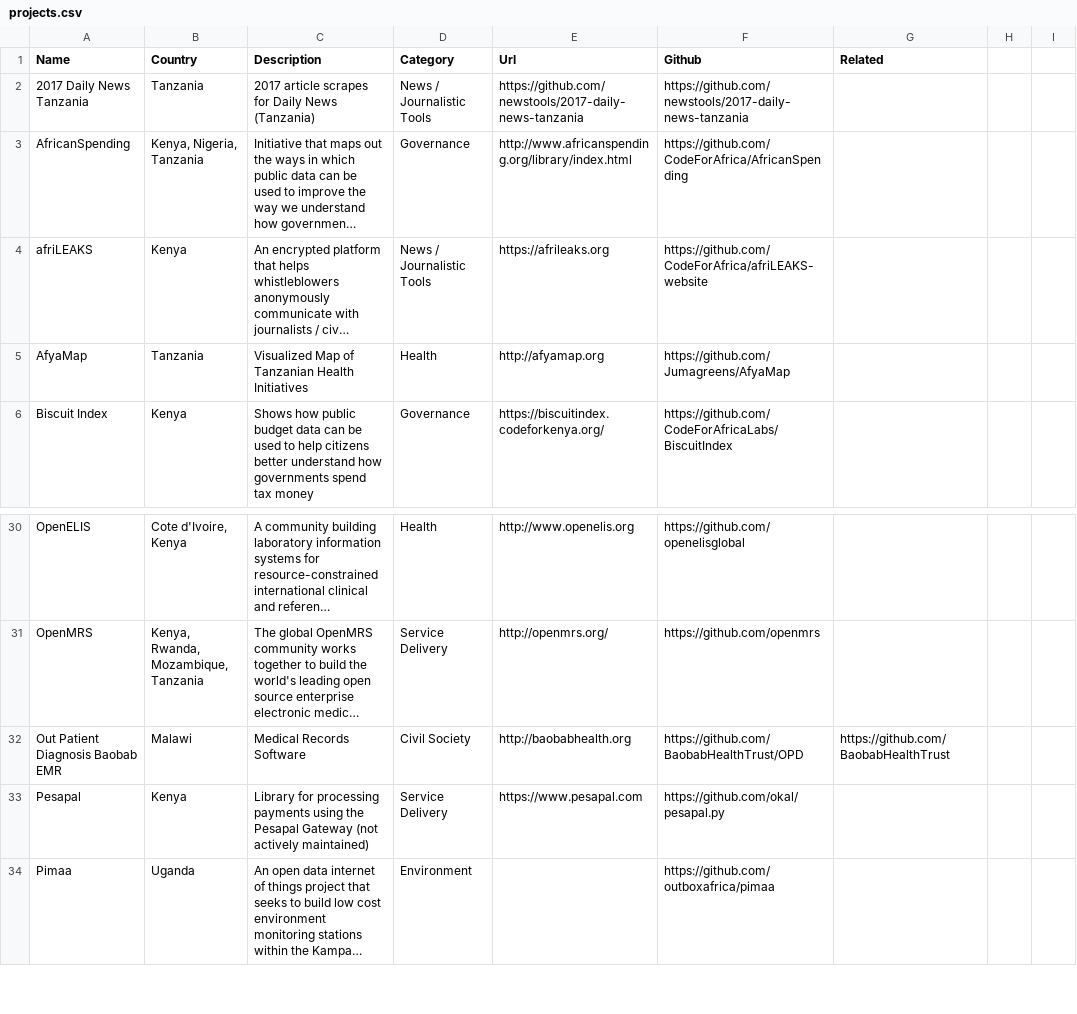
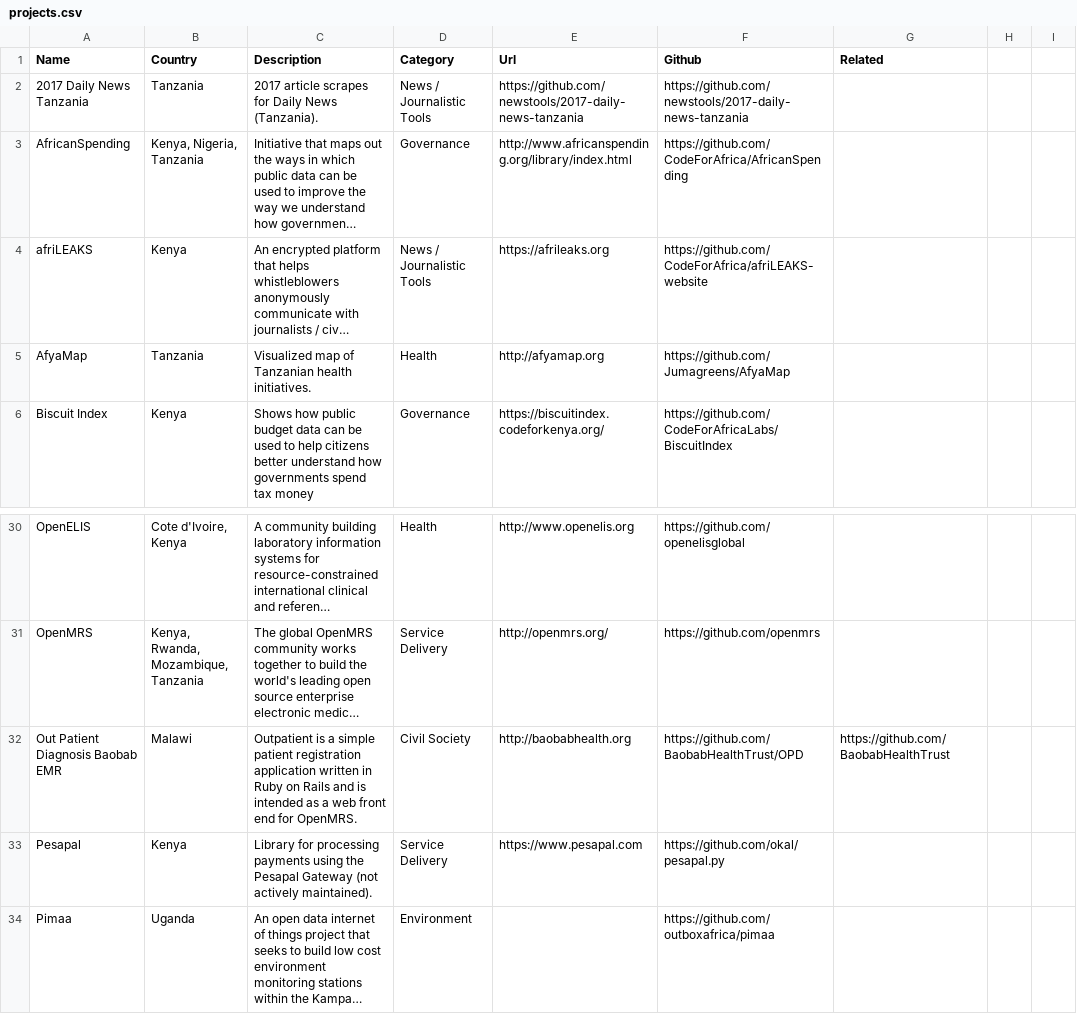
Before and after one commit to CodeForAfrica/africanCOMMONS, a CSV file: dist/_data/projects.csv, drawn as a sheet; only a part is shown, gaps mark what is left out; long unchanged cells end in …; the diff covers the shown part only; the diff names each change by its address in the sheet, - before the commit and + after, or states it on an @@ line.

```diff
--- a/dist/_data/projects.csv
+++ b/dist/_data/projects.csv
-C2 (Description): …Daily News (Tanzania)
+C2 (Description): …Daily News (Tanzania).
-C5 (Description): Visualized Map of Tanzanian Health Initiatives
+C5 (Description): Visualized map of Tanzanian health initiatives.
-C32 (Description): Medical Records Software
+C32 (Description): Outpatient is a simple patient registration application written in Ruby on Rails and is intended as a web front end for OpenMRS.
-C33 (Description): …(not actively maintained)
+C33 (Description): …(not actively maintained).
```
Also changed, not shown: 20 edited cells elsewhere in this file, 18 other files.
